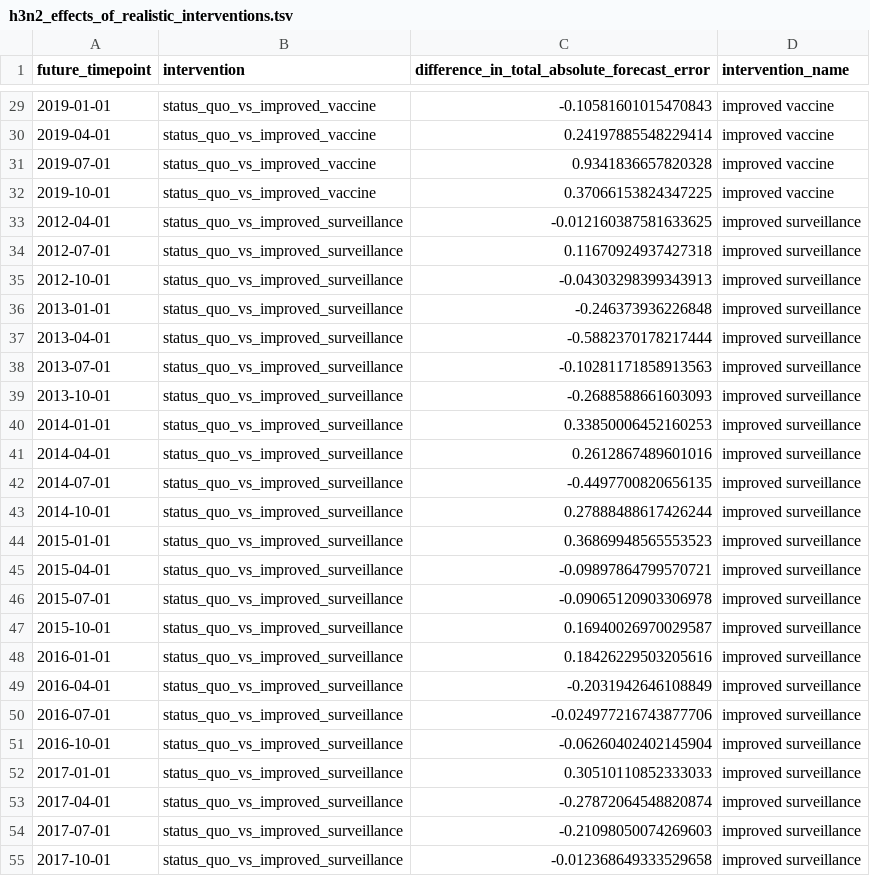
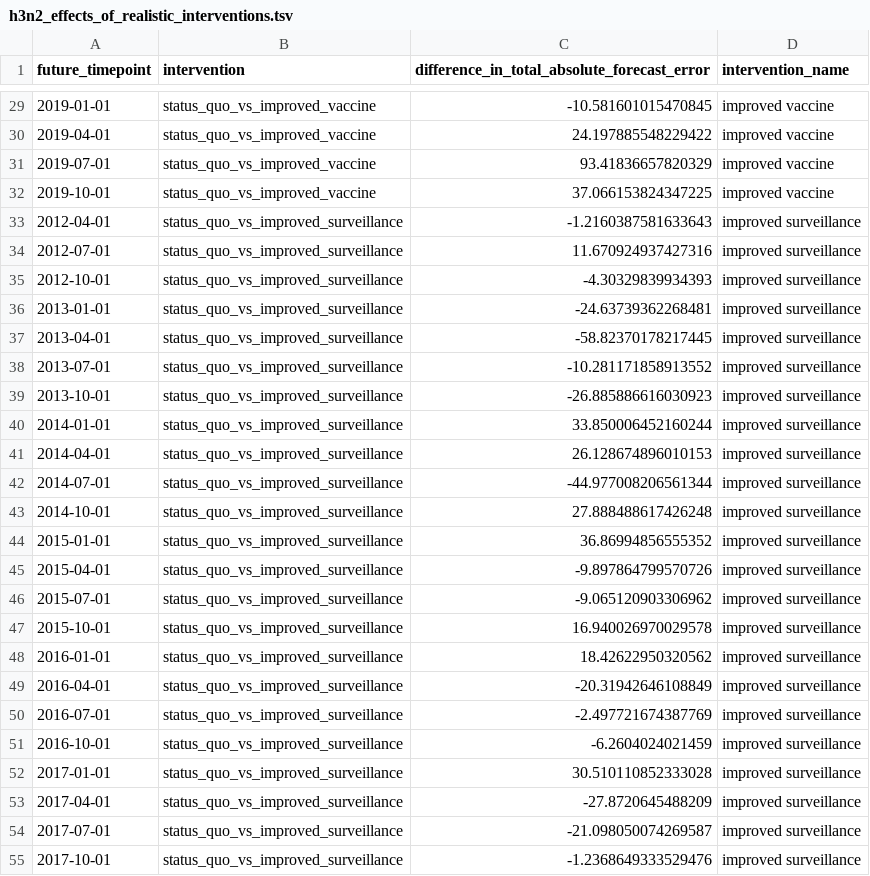
Before and after one commit to blab/flu-forecasting-delays, a TSV file: manuscript/tables/h3n2_effects_of_realistic_interventions.tsv, drawn as a sheet; only a part is shown, gaps mark what is left out; the diff covers the shown part only.

```diff
--- a/manuscript/tables/h3n2_effects_of_realistic_interventions.tsv
+++ b/manuscript/tables/h3n2_effects_of_realistic_interventions.tsv
@@ -29,27 +29,27 @@ future_timepoint	intervention	difference_in_total_absolute_forecast_error	interv
-2019-01-01	status_quo_vs_improved_vaccine	-0.10581601015470843	improved vaccine
-2019-04-01	status_quo_vs_improved_vaccine	0.24197885548229414	improved vaccine
-2019-07-01	status_quo_vs_improved_vaccine	0.9341836657820328	improved vaccine
-2019-10-01	status_quo_vs_improved_vaccine	0.37066153824347225	improved vaccine
-2012-04-01	status_quo_vs_improved_surveillance	-0.012160387581633625	improved surveillance
-2012-07-01	status_quo_vs_improved_surveillance	0.11670924937427318	improved surveillance
-2012-10-01	status_quo_vs_improved_surveillance	-0.04303298399343913	improved surveillance
-2013-01-01	status_quo_vs_improved_surveillance	-0.246373936226848	improved surveillance
-2013-04-01	status_quo_vs_improved_surveillance	-0.5882370178217444	improved surveillance
-2013-07-01	status_quo_vs_improved_surveillance	-0.10281171858913563	improved surveillance
-2013-10-01	status_quo_vs_improved_surveillance	-0.2688588661603093	improved surveillance
-2014-01-01	status_quo_vs_improved_surveillance	0.33850006452160253	improved surveillance
-2014-04-01	status_quo_vs_improved_surveillance	0.2612867489601016	improved surveillance
-2014-07-01	status_quo_vs_improved_surveillance	-0.4497700820656135	improved surveillance
-2014-10-01	status_quo_vs_improved_surveillance	0.27888488617426244	improved surveillance
-2015-01-01	status_quo_vs_improved_surveillance	0.36869948565553523	improved surveillance
-2015-04-01	status_quo_vs_improved_surveillance	-0.09897864799570721	improved surveillance
-2015-07-01	status_quo_vs_improved_surveillance	-0.09065120903306978	improved surveillance
-2015-10-01	status_quo_vs_improved_surveillance	0.16940026970029587	improved surveillance
-2016-01-01	status_quo_vs_improved_surveillance	0.18426229503205616	improved surveillance
-2016-04-01	status_quo_vs_improved_surveillance	-0.2031942646108849	improved surveillance
-2016-07-01	status_quo_vs_improved_surveillance	-0.024977216743877706	improved surveillance
-2016-10-01	status_quo_vs_improved_surveillance	-0.06260402402145904	improved surveillance
-2017-01-01	status_quo_vs_improved_surveillance	0.30510110852333033	improved surveillance
-2017-04-01	status_quo_vs_improved_surveillance	-0.27872064548820874	improved surveillance
-2017-07-01	status_quo_vs_improved_surveillance	-0.21098050074269603	improved surveillance
-2017-10-01	status_quo_vs_improved_surveillance	-0.012368649333529658	improved surveillance
+2019-01-01	status_quo_vs_improved_vaccine	-10.581601015470845	improved vaccine
+2019-04-01	status_quo_vs_improved_vaccine	24.197885548229422	improved vaccine
+2019-07-01	status_quo_vs_improved_vaccine	93.41836657820329	improved vaccine
+2019-10-01	status_quo_vs_improved_vaccine	37.066153824347225	improved vaccine
+2012-04-01	status_quo_vs_improved_surveillance	-1.2160387581633643	improved surveillance
+2012-07-01	status_quo_vs_improved_surveillance	11.670924937427316	improved surveillance
+2012-10-01	status_quo_vs_improved_surveillance	-4.30329839934393	improved surveillance
+2013-01-01	status_quo_vs_improved_surveillance	-24.63739362268481	improved surveillance
+2013-04-01	status_quo_vs_improved_surveillance	-58.82370178217445	improved surveillance
+2013-07-01	status_quo_vs_improved_surveillance	-10.281171858913552	improved surveillance
+2013-10-01	status_quo_vs_improved_surveillance	-26.885886616030923	improved surveillance
+2014-01-01	status_quo_vs_improved_surveillance	33.850006452160244	improved surveillance
+2014-04-01	status_quo_vs_improved_surveillance	26.128674896010153	improved surveillance
+2014-07-01	status_quo_vs_improved_surveillance	-44.977008206561344	improved surveillance
+2014-10-01	status_quo_vs_improved_surveillance	27.888488617426248	improved surveillance
+2015-01-01	status_quo_vs_improved_surveillance	36.86994856555352	improved surveillance
+2015-04-01	status_quo_vs_improved_surveillance	-9.897864799570726	improved surveillance
+2015-07-01	status_quo_vs_improved_surveillance	-9.065120903306962	improved surveillance
+2015-10-01	status_quo_vs_improved_surveillance	16.940026970029578	improved surveillance
+2016-01-01	status_quo_vs_improved_surveillance	18.42622950320562	improved surveillance
+2016-04-01	status_quo_vs_improved_surveillance	-20.31942646108849	improved surveillance
+2016-07-01	status_quo_vs_improved_surveillance	-2.497721674387769	improved surveillance
+2016-10-01	status_quo_vs_improved_surveillance	-6.2604024021459	improved surveillance
+2017-01-01	status_quo_vs_improved_surveillance	30.510110852333028	improved surveillance
+2017-04-01	status_quo_vs_improved_surveillance	-27.8720645488209	improved surveillance
+2017-07-01	status_quo_vs_improved_surveillance	-21.098050074269587	improved surveillance
+2017-10-01	status_quo_vs_improved_surveillance	-1.2368649333529476	improved surveillance
```
Also changed, not shown: 66 edited cells elsewhere in this file, manuscript/tables/simulated_effects_of_realistic_interventions.tsv, 18 other files.
